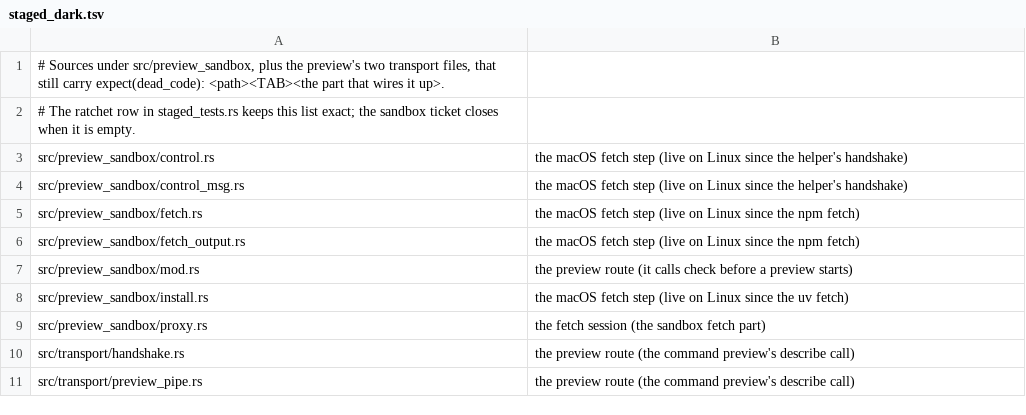
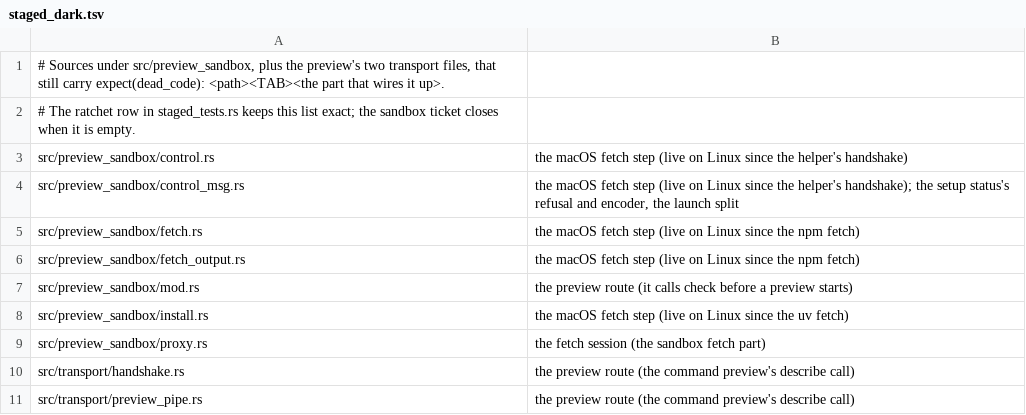
Before and after one commit to MikkoParkkola/mcp-gateway, a TSV file: src/preview_sandbox/staged_dark.tsv, drawn as a sheet.

```diff
--- a/src/preview_sandbox/staged_dark.tsv
+++ b/src/preview_sandbox/staged_dark.tsv
@@ -3,3 +3,3 @@
 src/preview_sandbox/control.rs	the macOS fetch step (live on Linux since the helper's handshake)
-src/preview_sandbox/control_msg.rs	the macOS fetch step (live on Linux since the helper's handshake)
+src/preview_sandbox/control_msg.rs	the macOS fetch step (live on Linux since the helper's handshake); the setup status's refusal and encoder, the launch split
 src/preview_sandbox/fetch.rs	the macOS fetch step (live on Linux since the npm fetch)
```
Also changed, not shown: 4 other files.
